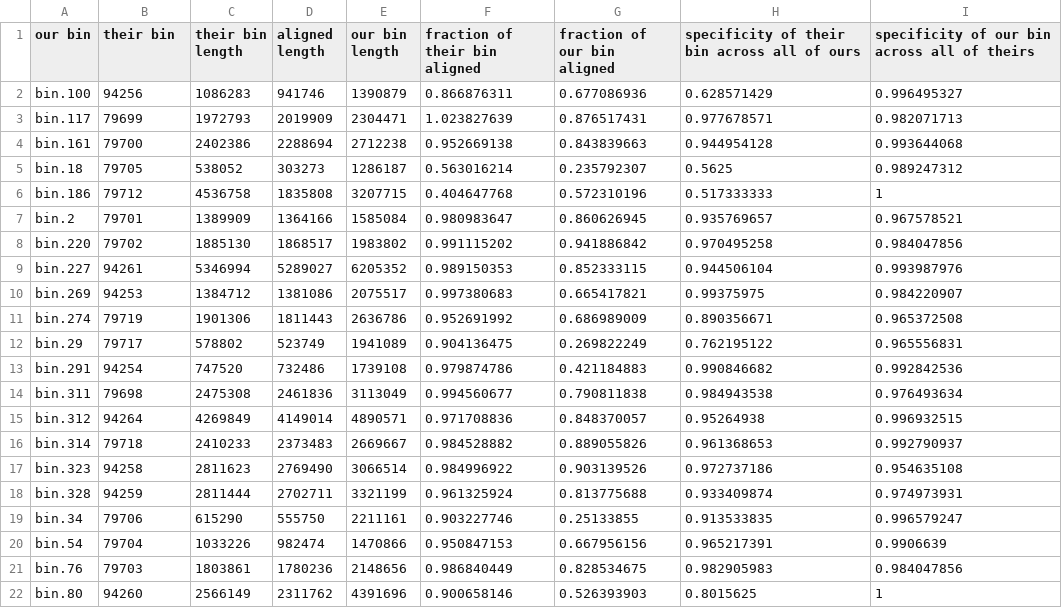
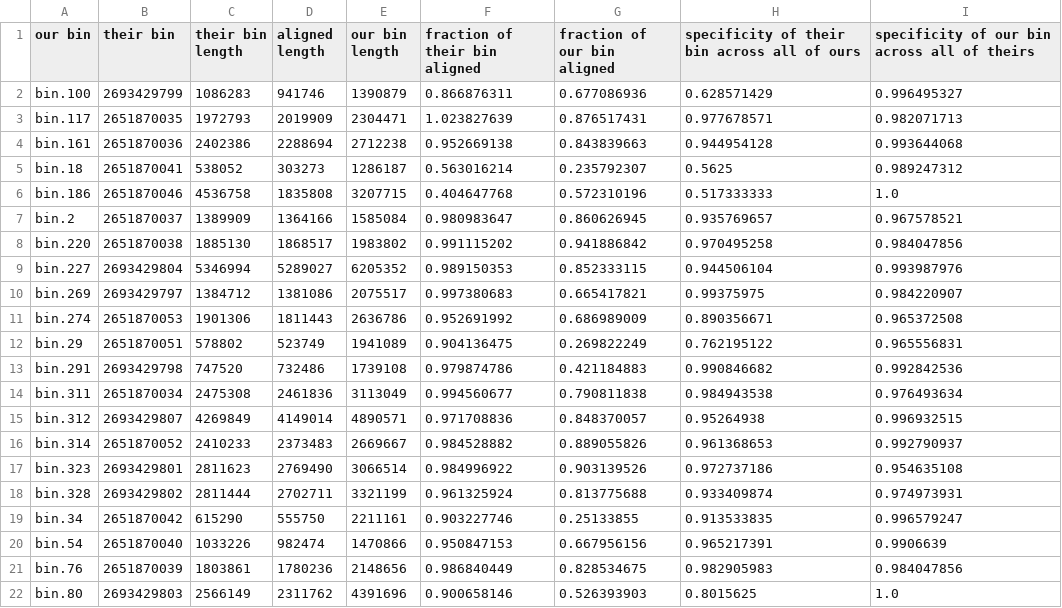
Before and after one commit to spacocha/MWMW, a TSV file: Data/Thrash_Libs/reciprocal_alignment.tsv, drawn as a sheet.

```diff
--- a/Data/Thrash_Libs/reciprocal_alignment.tsv
+++ b/Data/Thrash_Libs/reciprocal_alignment.tsv
@@ -1,22 +1,22 @@
 our bin	their bin	their bin length	aligned length	our bin length	fraction of their bin aligned	fraction of our bin aligned	specificity of their bin across all of ours	specificity of our bin across all of theirs
-bin.100	94256	1086283	941746	1390879	0.866876311	0.677086936	0.628571429	0.996495327
-bin.117	79699	1972793	2019909	2304471	1.023827639	0.876517431	0.977678571	0.982071713
-bin.161	79700	2402386	2288694	2712238	0.952669138	0.843839663	0.944954128	0.993644068
-bin.18	79705	538052	303273	1286187	0.563016214	0.235792307	0.5625	0.989247312
-bin.186	79712	4536758	1835808	3207715	0.404647768	0.572310196	0.517333333	1
-bin.2	79701	1389909	1364166	1585084	0.980983647	0.860626945	0.935769657	0.967578521
-bin.220	79702	1885130	1868517	1983802	0.991115202	0.941886842	0.970495258	0.984047856
-bin.227	94261	5346994	5289027	6205352	0.989150353	0.852333115	0.944506104	0.993987976
-bin.269	94253	1384712	1381086	2075517	0.997380683	0.665417821	0.99375975	0.984220907
-bin.274	79719	1901306	1811443	2636786	0.952691992	0.686989009	0.890356671	0.965372508
-bin.29	79717	578802	523749	1941089	0.904136475	0.269822249	0.762195122	0.965556831
-bin.291	94254	747520	732486	1739108	0.979874786	0.421184883	0.990846682	0.992842536
-bin.311	79698	2475308	2461836	3113049	0.994560677	0.790811838	0.984943538	0.976493634
-bin.312	94264	4269849	4149014	4890571	0.971708836	0.848370057	0.95264938	0.996932515
-bin.314	79718	2410233	2373483	2669667	0.984528882	0.889055826	0.961368653	0.992790937
-bin.323	94258	2811623	2769490	3066514	0.984996922	0.903139526	0.972737186	0.954635108
-bin.328	94259	2811444	2702711	3321199	0.961325924	0.813775688	0.933409874	0.974973931
-bin.34	79706	615290	555750	2211161	0.903227746	0.25133855	0.913533835	0.996579247
-bin.54	79704	1033226	982474	1470866	0.950847153	0.667956156	0.965217391	0.9906639
-bin.76	79703	1803861	1780236	2148656	0.986840449	0.828534675	0.982905983	0.984047856
-bin.80	94260	2566149	2311762	4391696	0.900658146	0.526393903	0.8015625	1
+bin.100	2693429799	1086283	941746	1390879	0.866876311	0.677086936	0.628571429	0.996495327
+bin.117	2651870035	1972793	2019909	2304471	1.023827639	0.876517431	0.977678571	0.982071713
+bin.161	2651870036	2402386	2288694	2712238	0.952669138	0.843839663	0.944954128	0.993644068
+bin.18	2651870041	538052	303273	1286187	0.563016214	0.235792307	0.5625	0.989247312
+bin.186	2651870046	4536758	1835808	3207715	0.404647768	0.572310196	0.517333333	1.0
+bin.2	2651870037	1389909	1364166	1585084	0.980983647	0.860626945	0.935769657	0.967578521
+bin.220	2651870038	1885130	1868517	1983802	0.991115202	0.941886842	0.970495258	0.984047856
+bin.227	2693429804	5346994	5289027	6205352	0.989150353	0.852333115	0.944506104	0.993987976
+bin.269	2693429797	1384712	1381086	2075517	0.997380683	0.665417821	0.99375975	0.984220907
+bin.274	2651870053	1901306	1811443	2636786	0.952691992	0.686989009	0.890356671	0.965372508
+bin.29	2651870051	578802	523749	1941089	0.904136475	0.269822249	0.762195122	0.965556831
+bin.291	2693429798	747520	732486	1739108	0.979874786	0.421184883	0.990846682	0.992842536
+bin.311	2651870034	2475308	2461836	3113049	0.994560677	0.790811838	0.984943538	0.976493634
+bin.312	2693429807	4269849	4149014	4890571	0.971708836	0.848370057	0.95264938	0.996932515
+bin.314	2651870052	2410233	2373483	2669667	0.984528882	0.889055826	0.961368653	0.992790937
+bin.323	2693429801	2811623	2769490	3066514	0.984996922	0.903139526	0.972737186	0.954635108
+bin.328	2693429802	2811444	2702711	3321199	0.961325924	0.813775688	0.933409874	0.974973931
+bin.34	2651870042	615290	555750	2211161	0.903227746	0.25133855	0.913533835	0.996579247
+bin.54	2651870040	1033226	982474	1470866	0.950847153	0.667956156	0.965217391	0.9906639
+bin.76	2651870039	1803861	1780236	2148656	0.986840449	0.828534675	0.982905983	0.984047856
+bin.80	2693429803	2566149	2311762	4391696	0.900658146	0.526393903	0.8015625	1.0
```
Also changed, not shown: 3 other files.
